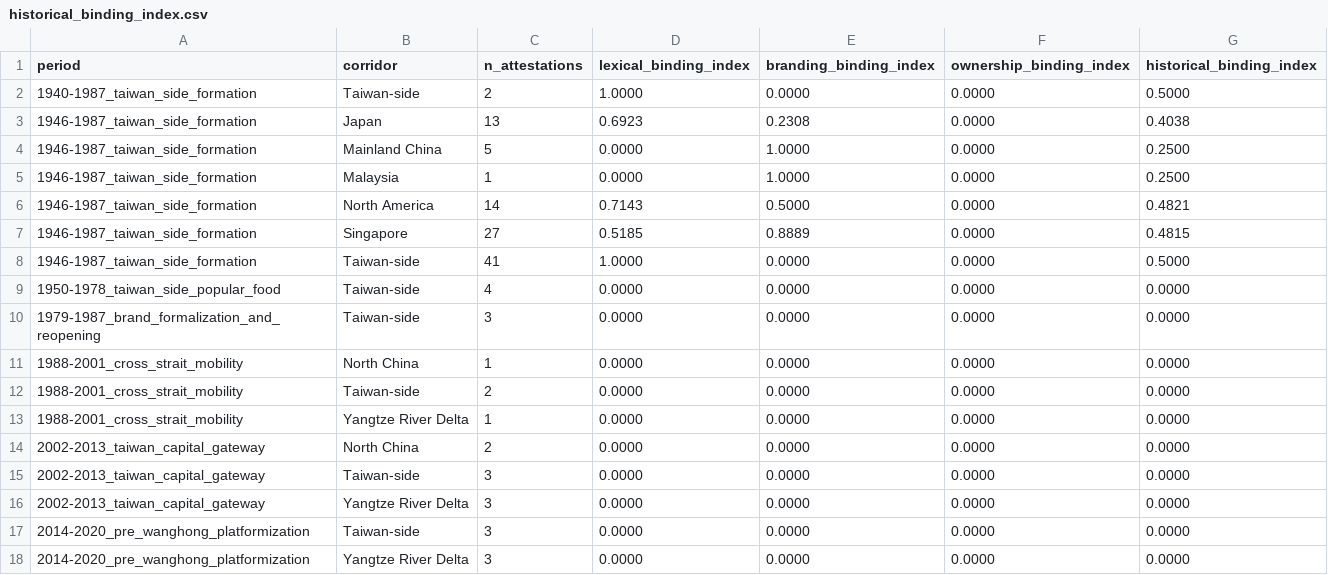
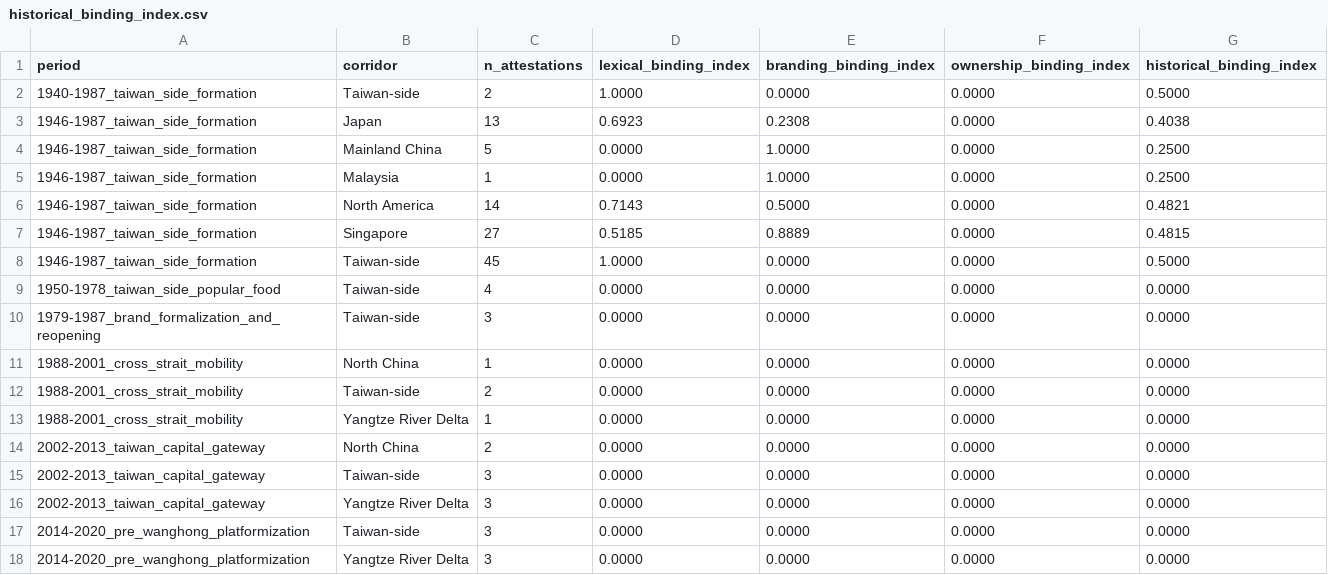
Before and after one commit to dpan538/taiwaneseness-corpus-engineering, a CSV file: reports/binding/historical_binding_index.csv, drawn as a sheet.

```diff
--- a/reports/binding/historical_binding_index.csv
+++ b/reports/binding/historical_binding_index.csv
@@ -7,3 +7,3 @@ period,corridor,n_attestations,lexical_binding_index,branding_binding_index,owne
 1946-1987_taiwan_side_formation,Singapore,27,0.5185,0.8889,0.0000,0.4815
-1946-1987_taiwan_side_formation,Taiwan-side,41,1.0000,0.0000,0.0000,0.5000
+1946-1987_taiwan_side_formation,Taiwan-side,45,1.0000,0.0000,0.0000,0.5000
 1950-1978_taiwan_side_popular_food,Taiwan-side,4,0.0000,0.0000,0.0000,0.0000
```
Also changed, not shown: data/harvest_log_1946_1987.csv, data/harvested/combined_attestations_working.csv, 15 other files.
